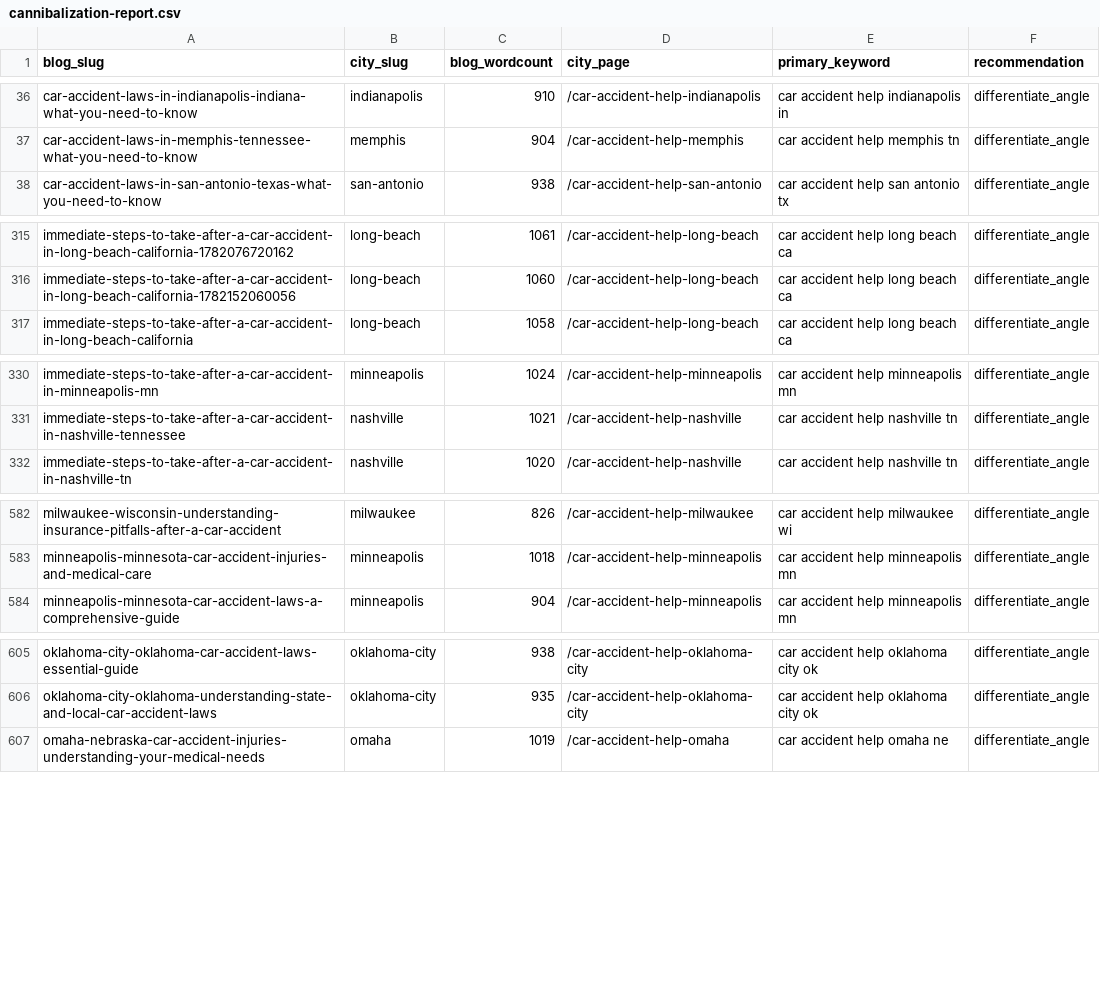
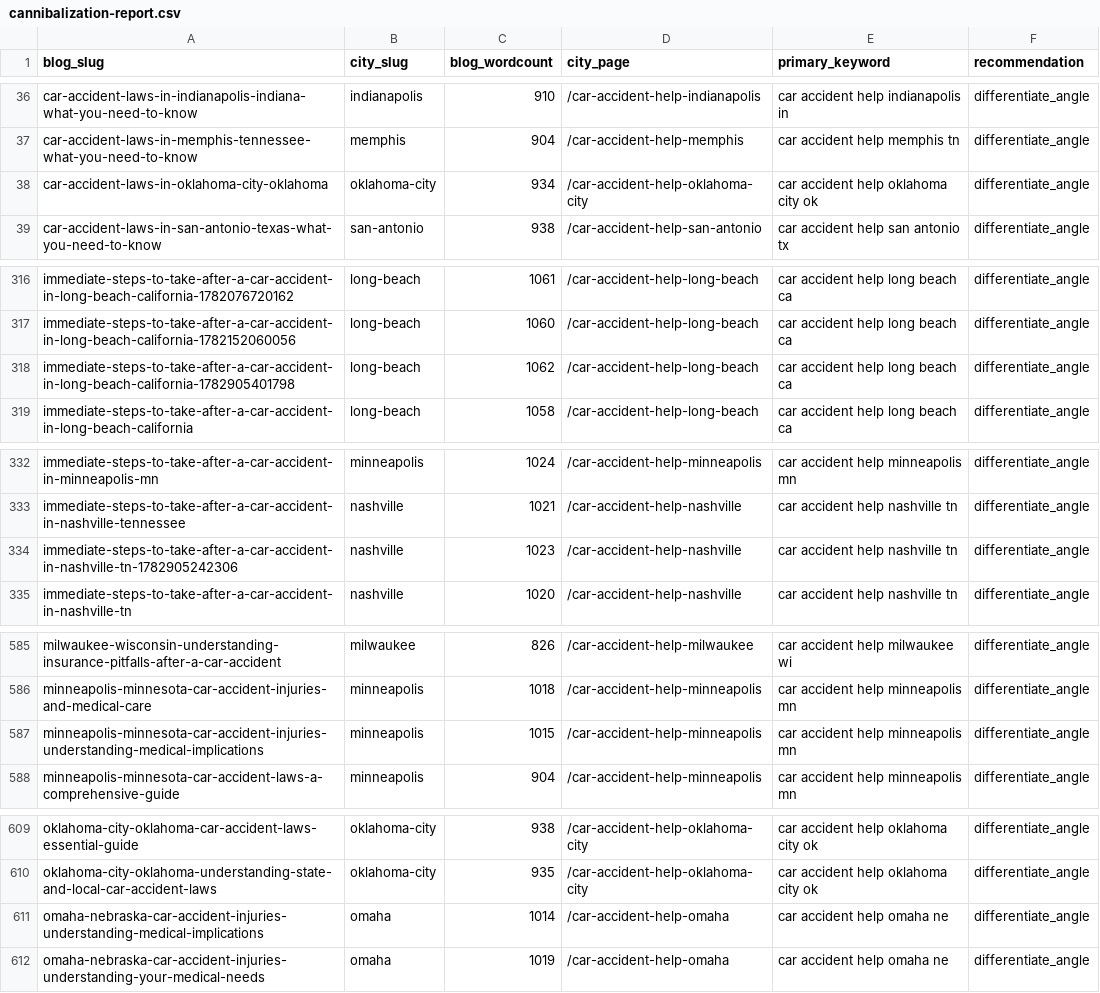
Before and after one commit to scotttischler-byte/wreckmatch, a CSV file: content/cannibalization-report.csv, drawn as a sheet; only a part is shown, gaps mark what is left out; the diff covers the shown part only; the diff names each change by its address in the sheet, - before the commit and + after, or states it on an @@ line.

```diff
--- a/content/cannibalization-report.csv
+++ b/content/cannibalization-report.csv
+row 38: car-accident-laws-in-oklahoma-city-oklahoma | oklahoma-city | 934 | /car-accident-help-oklahoma-city | car accident help oklahoma city ok | differentiate_angle
+row 318: immediate-steps-to-take-after-a-car-accident-in-long-beach-california-1782905401798 | long-beach | 1062 | /car-accident-help-long-beach | car accident help long beach ca | differentiate_angle
+row 334: immediate-steps-to-take-after-a-car-accident-in-nashville-tn-1782905242306 | nashville | 1023 | /car-accident-help-nashville | car accident help nashville tn | differentiate_angle
+row 587: minneapolis-minnesota-car-accident-injuries-understanding-medical-implications | minneapolis | 1015 | /car-accident-help-minneapolis | car accident help minneapolis mn | differentiate_angle
+row 611: omaha-nebraska-car-accident-injuries-understanding-medical-implications | omaha | 1014 | /car-accident-help-omaha | car accident help omaha ne | differentiate_angle
```
Also changed, not shown: 1 added row elsewhere in this file, 1 other file.
